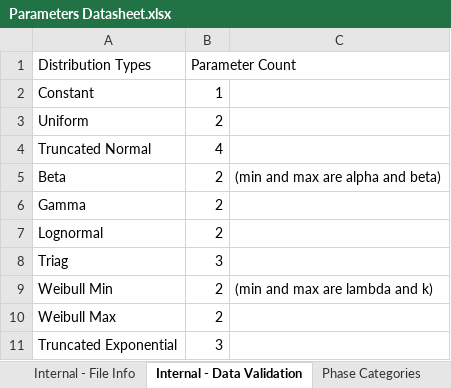
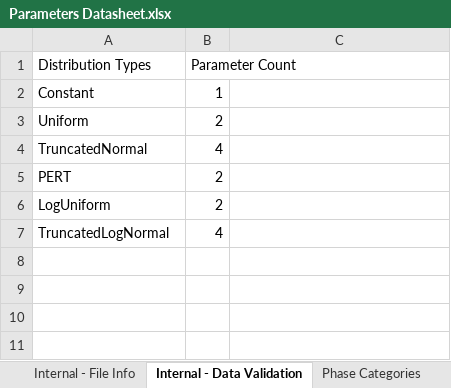
Before and after one commit to USEPA/EPADecon, an Excel workbook: InputFiles/Parameters Datasheet.xlsx, sheet Internal - Data Validation, drawn as a sheet; values as stored, in another font and other column widths than the file's, no borders; removed rows and columns are numbered as before the commit, all else as after; the diff names each change by its address in the sheet, - before the commit and + after, or states it on an @@ line.

Commit message:
Fixed distribution list and naming conventions to match the distributions that are expected by the backend

```diff
--- a/InputFiles/Parameters Datasheet.xlsx (sheet Internal - Data Validation)
+++ b/InputFiles/Parameters Datasheet.xlsx (sheet Internal - Data Validation)
-A4 (Distribution Types): Truncated Normal
+A4 (Distribution Types): TruncatedNormal
-row 5: Beta | 2 | (min and max are alpha and beta)
-A5 (Distribution Types): Gamma
+A5 (Distribution Types): PERT
-A6 (Distribution Types): Lognormal
+A6 (Distribution Types): LogUniform
-row 8: Triag | 3
-row 9: Weibull Min | 2 | (min and max are lambda and k)
-row 10: Weibull Max | 2
-row 11: Truncated Exponential | 3
+row 7: TruncatedLogNormal | 4
```
Also changed, not shown: sheet Characterization Sampling, sheet Decontamination, sheet Source Reduction, sheet Cost per Parameter, sheet Other, sheet Incident Command.
